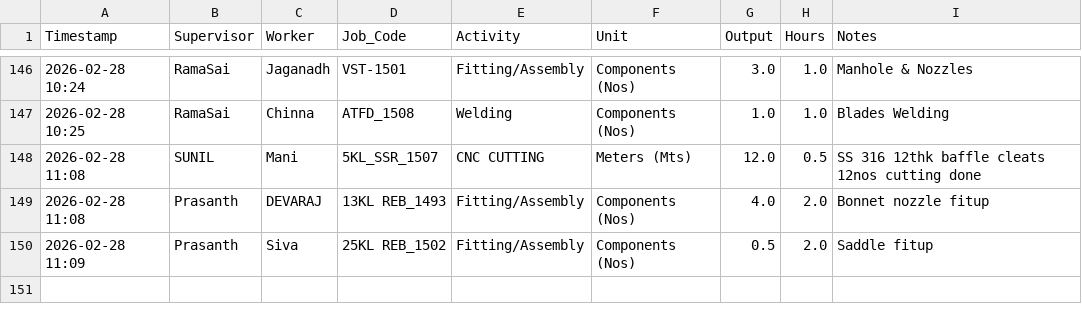
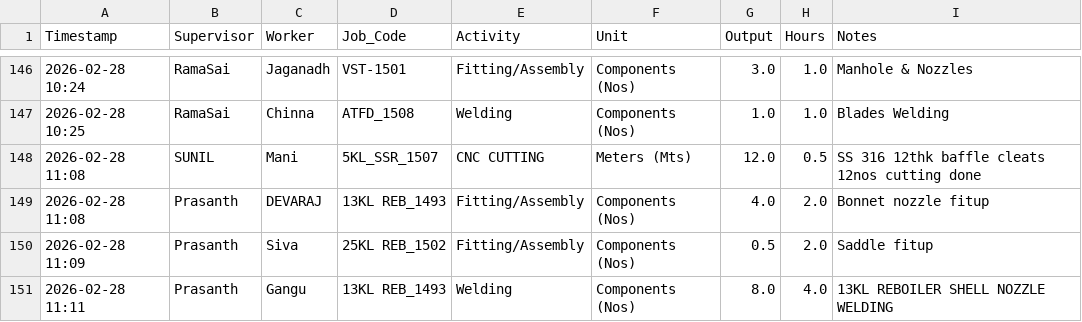
Before and after one commit to Bgenggadmin/shopfloor-monitor, a CSV file: production_logs.csv, drawn as a sheet; only a part is shown, gaps mark what is left out; the diff names each change by its address in the sheet, - before the commit and + after, or states it on an @@ line.

Commit message:
Prod Sync 2026-02-28 11:11:11.709485+05:30

```diff
--- a/production_logs.csv
+++ b/production_logs.csv
+row 151: 2026-02-28 11:11 | Prasanth | Gangu | 13KL REB_1493 | Welding | Components (Nos) | 8.0 | 4.0 | 13KL REBOILER SHELL NOZZLE WELDING
```
